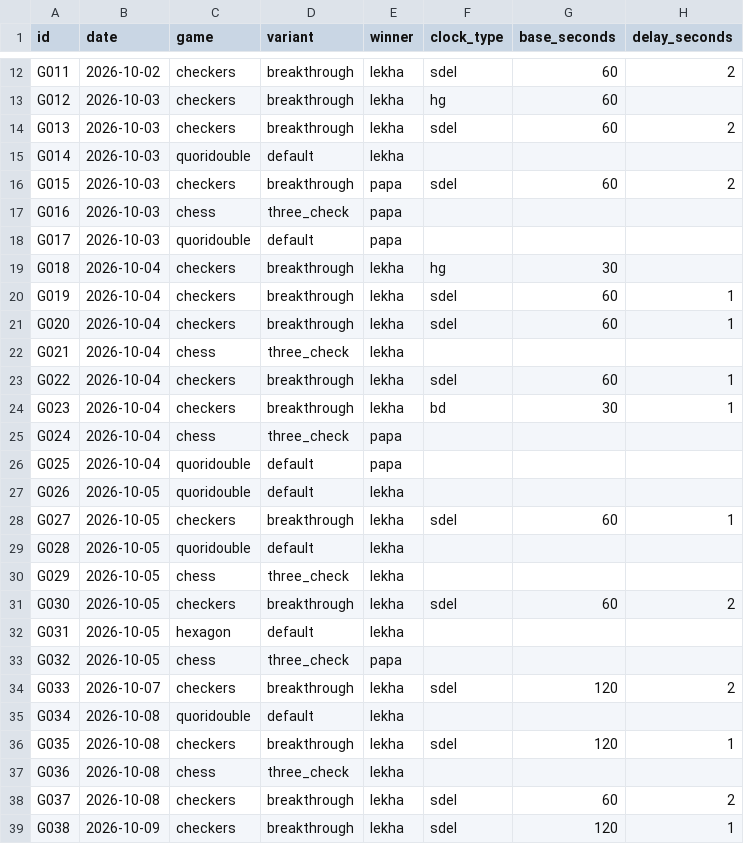
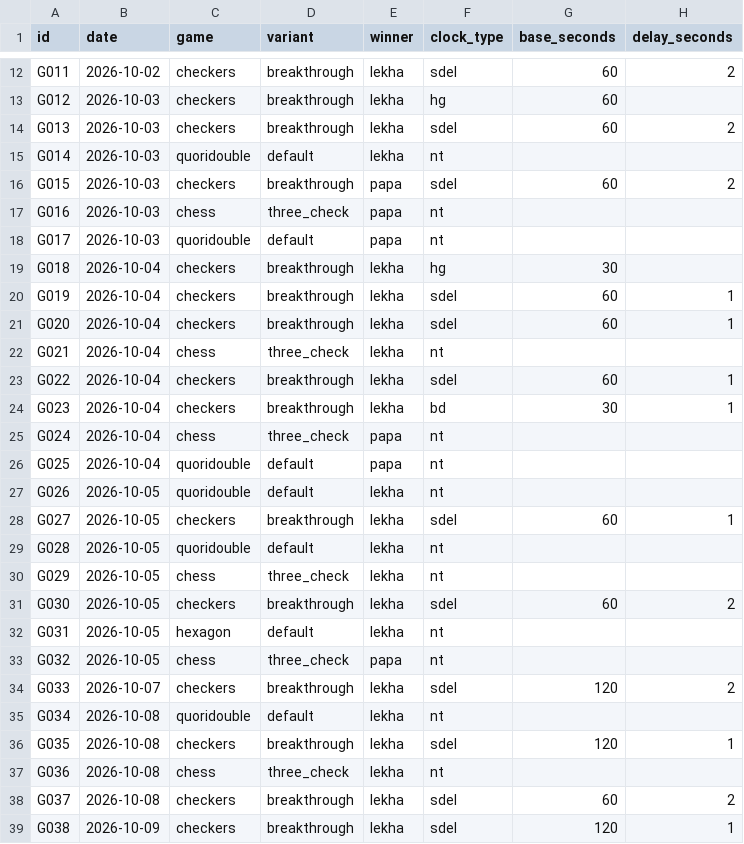
Before and after one commit to illia-yehorov/public-personal-lab, a CSV file: game-stats/games.csv, drawn as a sheet; only a part is shown, gaps mark what is left out; the diff covers the shown part only; the diff names each change by its address in the sheet, - before the commit and + after, or states it on an @@ line.

Commit message:
Normalize no-timer games and clarify clock reporting

```diff
--- a/game-stats/games.csv
+++ b/game-stats/games.csv
-F15 (clock_type): (empty)
+F15 (clock_type): nt
-F17:F18 (clock_type): (empty)
+F17:F18 (clock_type): nt
-F22 (clock_type): (empty)
+F22 (clock_type): nt
-F25:F27 (clock_type): (empty)
+F25:F27 (clock_type): nt
-F29:F30 (clock_type): (empty)
+F29:F30 (clock_type): nt
-F32:F33 (clock_type): (empty)
+F32:F33 (clock_type): nt
-F35 (clock_type): (empty)
+F35 (clock_type): nt
-F37 (clock_type): (empty)
+F37 (clock_type): nt
```
Also changed, not shown: 2 edited cells elsewhere in this file, 3 other files.
